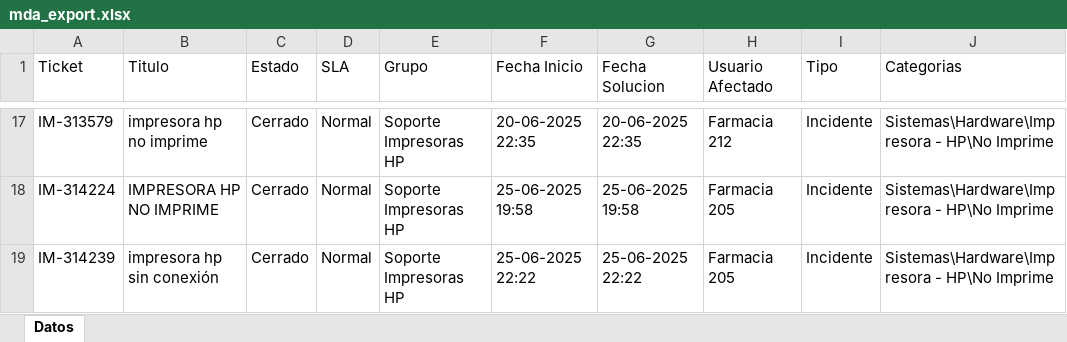
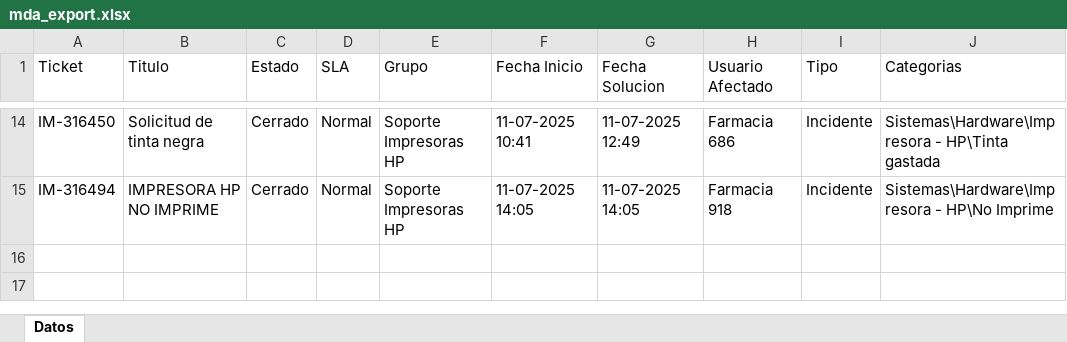
Before and after one commit to QuixoticAlter/Reportify, an Excel workbook: FASA/files/mda_export.xlsx, sheet Datos, drawn as a sheet; only a part is shown, gaps mark what is left out; values as stored, in another font and other column widths than the file's, no borders; removed rows and columns are numbered as before the commit, all else as after; the diff covers the shown part only; the diff names each change by its address in the sheet, - before the commit and + after, or states it on an @@ line.

```diff
--- a/FASA/files/mda_export.xlsx (sheet Datos)
+++ b/FASA/files/mda_export.xlsx (sheet Datos)
-A14 (Ticket): IM-313579
+A14 (Ticket): IM-316450
-B14 (Titulo): impresora hp no imprime
+B14 (Titulo): Solicitud de tinta negra
-F14 (Fecha Inicio): 20-06-2025 22:35
+F14 (Fecha Inicio): 11-07-2025 10:41
-G14 (Fecha Solucion): 20-06-2025 22:35
+G14 (Fecha Solucion): 11-07-2025 12:49
-H14 (Usuario Afectado): Farmacia 212
+H14 (Usuario Afectado): Farmacia 686
-J14 (Categorias): Sistemas\Hardware\Impresora - HP\No Imprime
+J14 (Categorias): Sistemas\Hardware\Impresora - HP\Tinta gastada
-A15 (Ticket): IM-314224
+A15 (Ticket): IM-316494
-F15 (Fecha Inicio): 25-06-2025 19:58
+F15 (Fecha Inicio): 11-07-2025 14:05
-G15 (Fecha Solucion): 25-06-2025 19:58
+G15 (Fecha Solucion): 11-07-2025 14:05
-H15 (Usuario Afectado): Farmacia 205
+H15 (Usuario Afectado): Farmacia 918
-row 19: IM-314239 | impresora hp sin conexión | Cerrado | Normal | Soporte Impresoras HP | 25-06-2025 22:22 | 25-06-2025 22:22 | Farmacia 205 | Incidente | Sistemas\Hardware\Impresora - HP\No Imprime
```
Also changed, not shown: 1 added row, 4 removed rows and 53 edited cells elsewhere in this sheet, FASA/files/consumable_levels.xlsx, FASA/files/inventario.xlsx, 23 other files.
